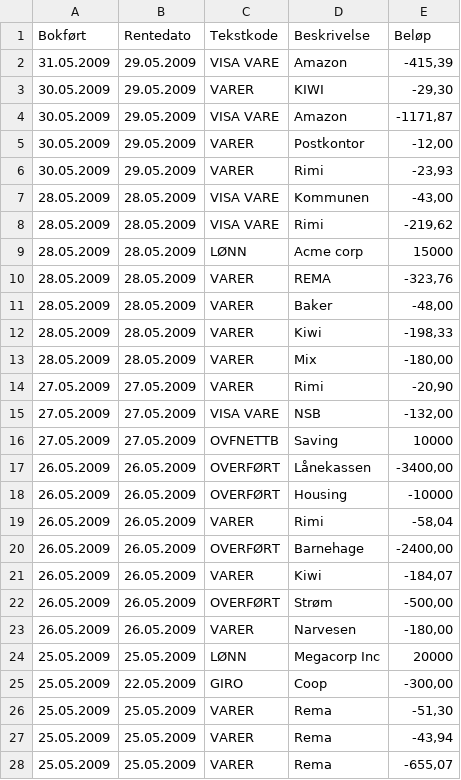
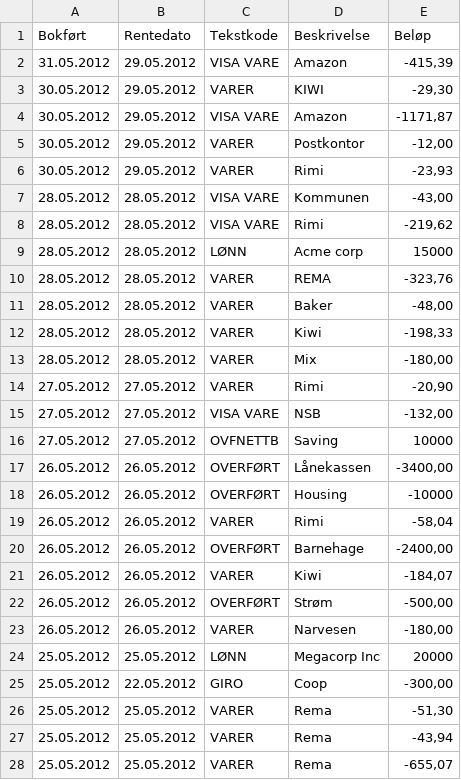
Before and after one commit to Odinodin/cashflow, a CSV file: backend/test-resources/test-transactions.csv, drawn as a sheet; only a part is shown; the diff covers the shown part only.

Commit message:
Add transactions

```diff
--- a/backend/test-resources/test-transactions.csv
+++ b/backend/test-resources/test-transactions.csv
@@ -1,28 +1,28 @@
 Bokført	Rentedato	Tekstkode	Beskrivelse	Beløp
-31.05.2009	29.05.2009	VISA VARE	Amazon	-415,39
-30.05.2009	29.05.2009	VARER	KIWI	-29,30
-30.05.2009	29.05.2009	VISA VARE	Amazon	-1171,87
-30.05.2009	29.05.2009	VARER	Postkontor	-12,00
-30.05.2009	29.05.2009	VARER	Rimi	-23,93
-28.05.2009	28.05.2009	VISA VARE	Kommunen	-43,00
-28.05.2009	28.05.2009	VISA VARE	Rimi	-219,62
-28.05.2009	28.05.2009	LØNN	Acme corp	15000
-28.05.2009	28.05.2009	VARER	REMA	-323,76
-28.05.2009	28.05.2009	VARER	Baker	-48,00
-28.05.2009	28.05.2009	VARER	Kiwi	-198,33
-28.05.2009	28.05.2009	VARER	Mix	-180,00
-27.05.2009	27.05.2009	VARER	Rimi	-20,90
-27.05.2009	27.05.2009	VISA VARE	NSB	-132,00
-27.05.2009	27.05.2009	OVFNETTB	Saving	10000
-26.05.2009	26.05.2009	OVERFØRT	Lånekassen	-3400,00
-26.05.2009	26.05.2009	OVERFØRT	Housing	-10000
-26.05.2009	26.05.2009	VARER	Rimi	-58,04
-26.05.2009	26.05.2009	OVERFØRT	Barnehage	-2400,00
-26.05.2009	26.05.2009	VARER	Kiwi	-184,07
-26.05.2009	26.05.2009	OVERFØRT	Strøm	-500,00
-26.05.2009	26.05.2009	VARER	Narvesen	-180,00
-25.05.2009	25.05.2009	LØNN	Megacorp Inc	20000
-25.05.2009	22.05.2009	GIRO	Coop	-300,00
-25.05.2009	25.05.2009	VARER	Rema	-51,30
-25.05.2009	25.05.2009	VARER	Rema	-43,94
-25.05.2009	25.05.2009	VARER	Rema	-655,07
+31.05.2012	29.05.2012	VISA VARE	Amazon	-415,39
+30.05.2012	29.05.2012	VARER	KIWI	-29,30
+30.05.2012	29.05.2012	VISA VARE	Amazon	-1171,87
+30.05.2012	29.05.2012	VARER	Postkontor	-12,00
+30.05.2012	29.05.2012	VARER	Rimi	-23,93
+28.05.2012	28.05.2012	VISA VARE	Kommunen	-43,00
+28.05.2012	28.05.2012	VISA VARE	Rimi	-219,62
+28.05.2012	28.05.2012	LØNN	Acme corp	15000
+28.05.2012	28.05.2012	VARER	REMA	-323,76
+28.05.2012	28.05.2012	VARER	Baker	-48,00
+28.05.2012	28.05.2012	VARER	Kiwi	-198,33
+28.05.2012	28.05.2012	VARER	Mix	-180,00
+27.05.2012	27.05.2012	VARER	Rimi	-20,90
+27.05.2012	27.05.2012	VISA VARE	NSB	-132,00
+27.05.2012	27.05.2012	OVFNETTB	Saving	10000
+26.05.2012	26.05.2012	OVERFØRT	Lånekassen	-3400,00
+26.05.2012	26.05.2012	OVERFØRT	Housing	-10000
+26.05.2012	26.05.2012	VARER	Rimi	-58,04
+26.05.2012	26.05.2012	OVERFØRT	Barnehage	-2400,00
+26.05.2012	26.05.2012	VARER	Kiwi	-184,07
+26.05.2012	26.05.2012	OVERFØRT	Strøm	-500,00
+26.05.2012	26.05.2012	VARER	Narvesen	-180,00
+25.05.2012	25.05.2012	LØNN	Megacorp Inc	20000
+25.05.2012	22.05.2012	GIRO	Coop	-300,00
+25.05.2012	25.05.2012	VARER	Rema	-51,30
+25.05.2012	25.05.2012	VARER	Rema	-43,94
+25.05.2012	25.05.2012	VARER	Rema	-655,07
```
Also changed, not shown: 4 added rows, 1 removed row and 68 edited cells elsewhere in this file.
